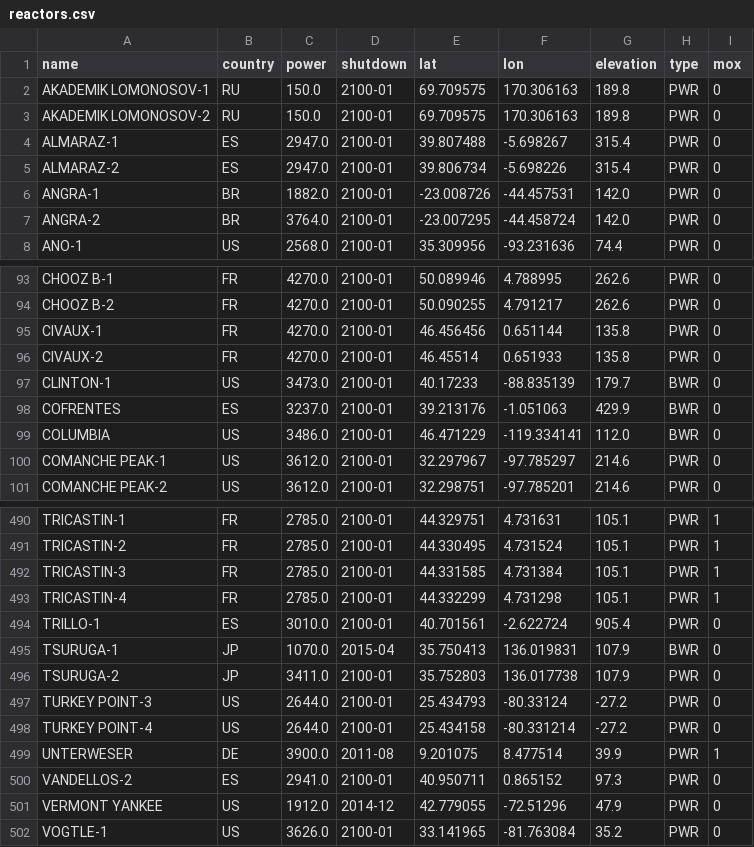
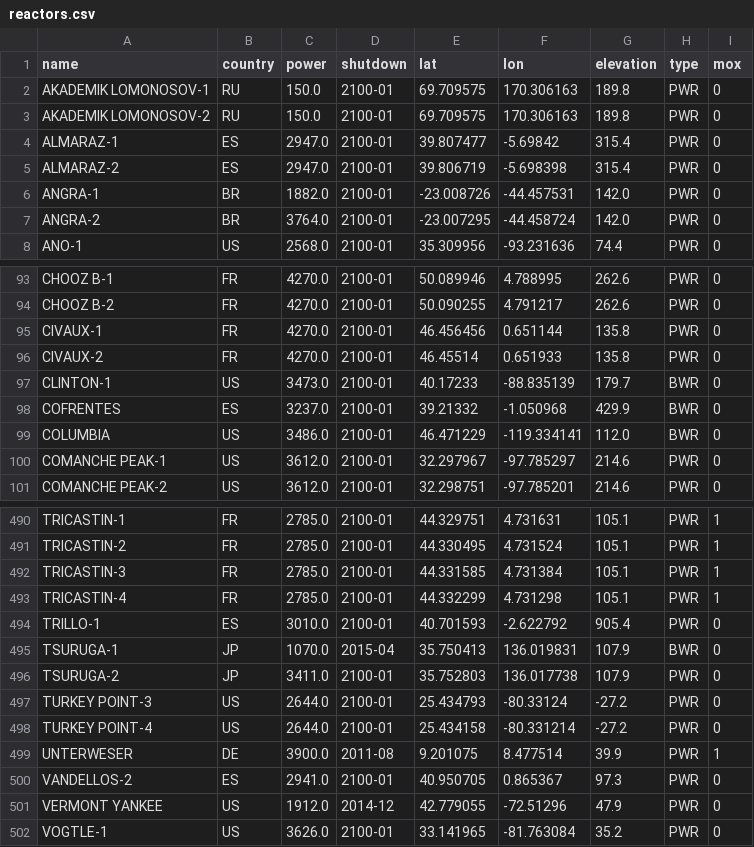
Before and after one commit to geoneutrinos/reactors, a CSV file: src/reactor-cores/reactor-database/reactors.csv, drawn as a sheet; only a part is shown, gaps mark what is left out.

Commit message:
Update reactors.csv

```diff
--- a/src/reactor-cores/reactor-database/reactors.csv
+++ b/src/reactor-cores/reactor-database/reactors.csv
@@ -3,4 +3,4 @@ AKADEMIK LOMONOSOV-1,RU,150.0,2100-01,69.709575,170.306163,189.8,PWR,0
 AKADEMIK LOMONOSOV-2,RU,150.0,2100-01,69.709575,170.306163,189.8,PWR,0
-ALMARAZ-1,ES,2947.0,2100-01,39.807488,-5.698267,315.4,PWR,0
-ALMARAZ-2,ES,2947.0,2100-01,39.806734,-5.698226,315.4,PWR,0
+ALMARAZ-1,ES,2947.0,2100-01,39.807477,-5.69842,315.4,PWR,0
+ALMARAZ-2,ES,2947.0,2100-01,39.806719,-5.698398,315.4,PWR,0
 ANGRA-1,BR,1882.0,2100-01,-23.008726,-44.457531,142.0,PWR,0
@@ -97,3 +97,3 @@ CIVAUX-2,FR,4270.0,2100-01,46.45514,0.651933,135.8,PWR,0
 CLINTON-1,US,3473.0,2100-01,40.17233,-88.835139,179.7,BWR,0
-COFRENTES,ES,3237.0,2100-01,39.213176,-1.051063,429.9,BWR,0
+COFRENTES,ES,3237.0,2100-01,39.21332,-1.050968,429.9,BWR,0
 COLUMBIA,US,3486.0,2100-01,46.471229,-119.334141,112.0,BWR,0
@@ -493,3 +493,3 @@ TRICASTIN-3,FR,2785.0,2100-01,44.331585,4.731384,105.1,PWR,1
 TRICASTIN-4,FR,2785.0,2100-01,44.332299,4.731298,105.1,PWR,1
-TRILLO-1,ES,3010.0,2100-01,40.701561,-2.622724,905.4,PWR,0
+TRILLO-1,ES,3010.0,2100-01,40.701593,-2.622792,905.4,PWR,0
 TSURUGA-1,JP,1070.0,2015-04,35.750413,136.019831,107.9,BWR,0
@@ -499,3 +499,3 @@ TURKEY POINT-4,US,2644.0,2100-01,25.434158,-80.331214,-27.2,PWR,0
 UNTERWESER,DE,3900.0,2011-08,9.201075,8.477514,39.9,PWR,1
-VANDELLOS-2,ES,2941.0,2100-01,40.950711,0.865152,97.3,PWR,0
+VANDELLOS-2,ES,2941.0,2100-01,40.950705,0.865367,97.3,PWR,0
 VERMONT YANKEE,US,1912.0,2014-12,42.779055,-72.51296,47.9,PWR,0
```
